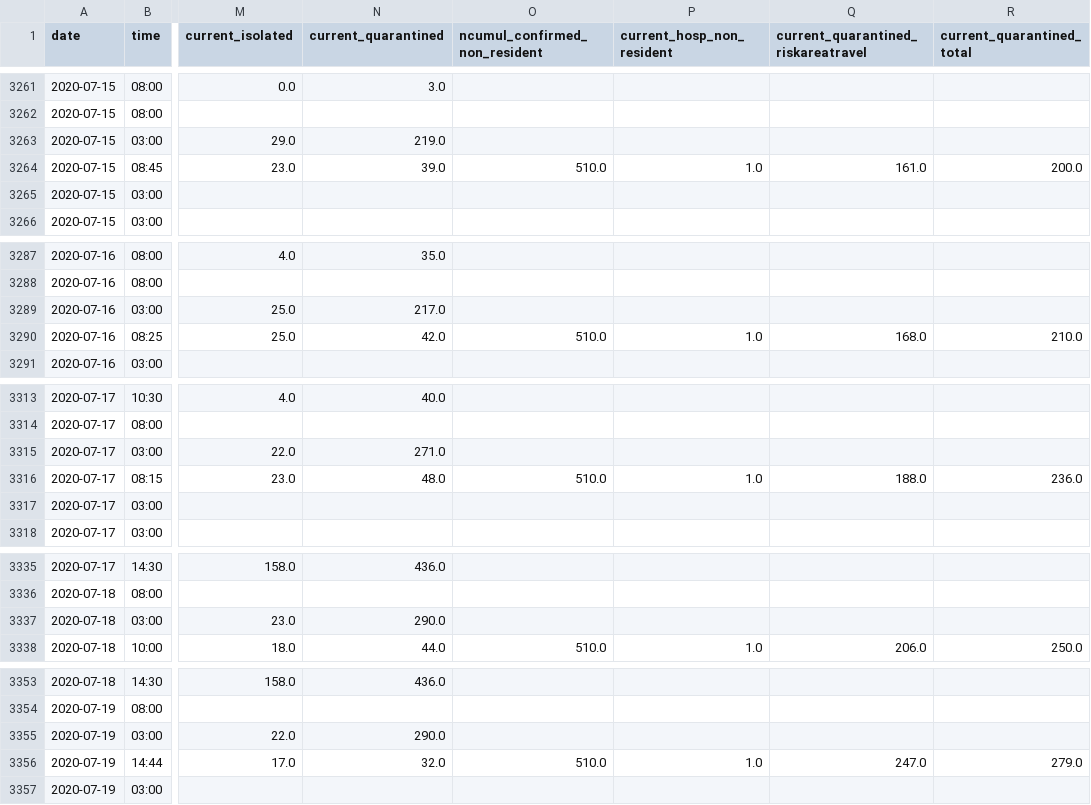
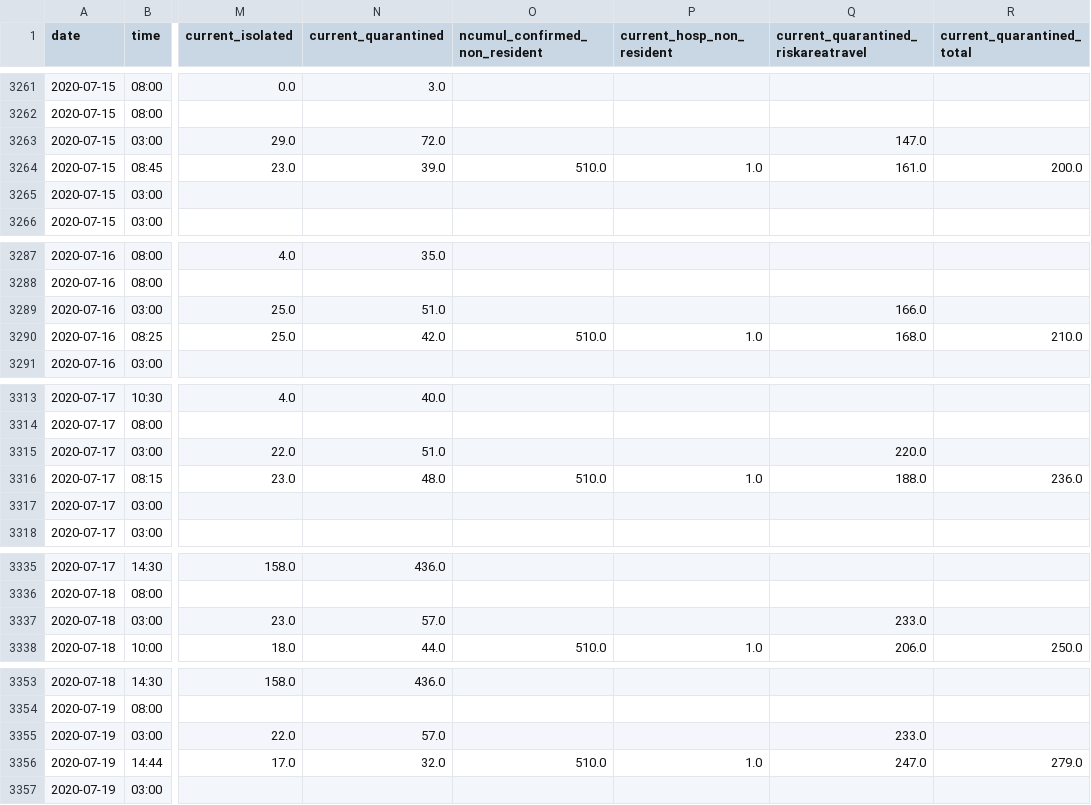
Before and after one commit to ddrobotec/ddrobotec.github.io, a CSV file: covid19_openzh_data/dd-covid19-openzh-cantons-series.csv, drawn as a sheet; only a part is shown, gaps mark what is left out; the diff covers the shown part only; the diff names each change by its address in the sheet, - before the commit and + after, or states it on an @@ line.

```diff
--- a/covid19_openzh_data/dd-covid19-openzh-cantons-series.csv
+++ b/covid19_openzh_data/dd-covid19-openzh-cantons-series.csv
-N3263 (current_quarantined): 219.0
+N3263 (current_quarantined): 72.0
-Q3263: (empty)
+Q3263: 147.0
-N3289 (current_quarantined): 217.0
+N3289 (current_quarantined): 51.0
-Q3289: (empty)
+Q3289: 166.0
-N3315 (current_quarantined): 271.0
+N3315 (current_quarantined): 51.0
-Q3315: (empty)
+Q3315: 220.0
-N3337 (current_quarantined): 290.0
+N3337 (current_quarantined): 57.0
-Q3337: (empty)
+Q3337: 233.0
-N3355 (current_quarantined): 290.0
+N3355 (current_quarantined): 57.0
-Q3355: (empty)
+Q3355: 233.0
```
Also changed, not shown: 85 edited cells elsewhere in this file, covid19_openzh_data/dd-covid19-openzh-cantons-latest-by-time.csv, covid19_openzh_data/dd-covid19-openzh-cantons-latest.csv, 3 other files.
